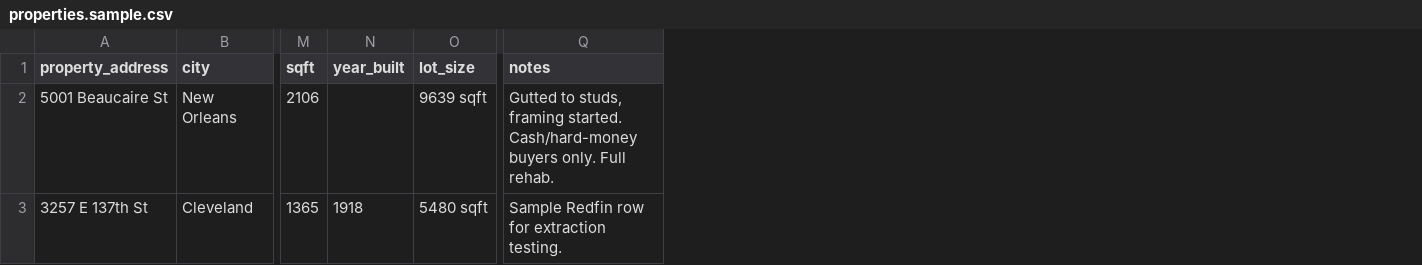
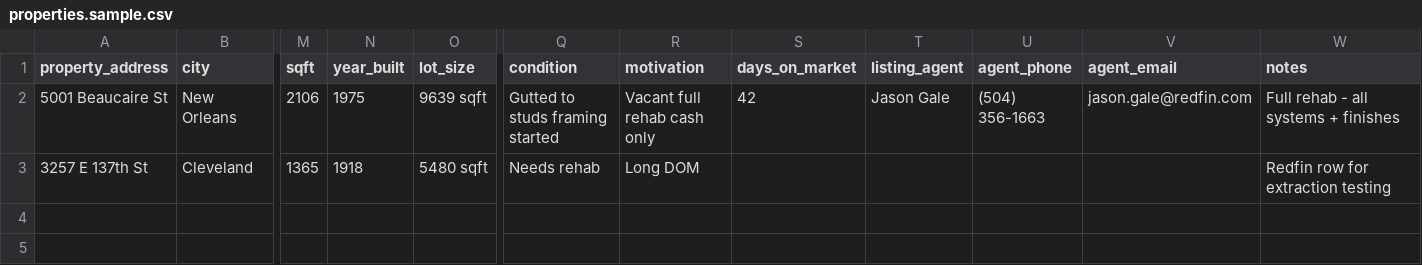
Before and after one commit to charlespjr/wholesaler, a CSV file: deal_package_builder/properties.sample.csv, drawn as a sheet; only a part is shown, gaps mark what is left out; addresses are those after the commit; the diff names each change by its address in the sheet, - before the commit and + after, or states it on an @@ line.

```diff
--- a/deal_package_builder/properties.sample.csv
+++ b/deal_package_builder/properties.sample.csv
+column Q (condition), rows 2-3: Gutted to studs framing started | Needs rehab
+column R (motivation), rows 2-3: Vacant full rehab cash only | Long DOM
+column S (days_on_market), row 2: 42
+column T (listing_agent), row 2: Jason Gale
+column U (agent_phone), row 2: (504) 356-1663
+column V (agent_email), row 2: jason.gale@redfin.com
-N2 (year_built): (empty)
+N2 (year_built): 1975
-W2 (notes): Gutted to studs, framing started. Cash/hard-money buyers only. Full rehab.
+W2 (notes): Full rehab - all systems + finishes
-W3 (notes): Sample Redfin row for extraction testing.
+W3 (notes): Redfin row for extraction testing
```
Also changed, not shown: 3 other files.
